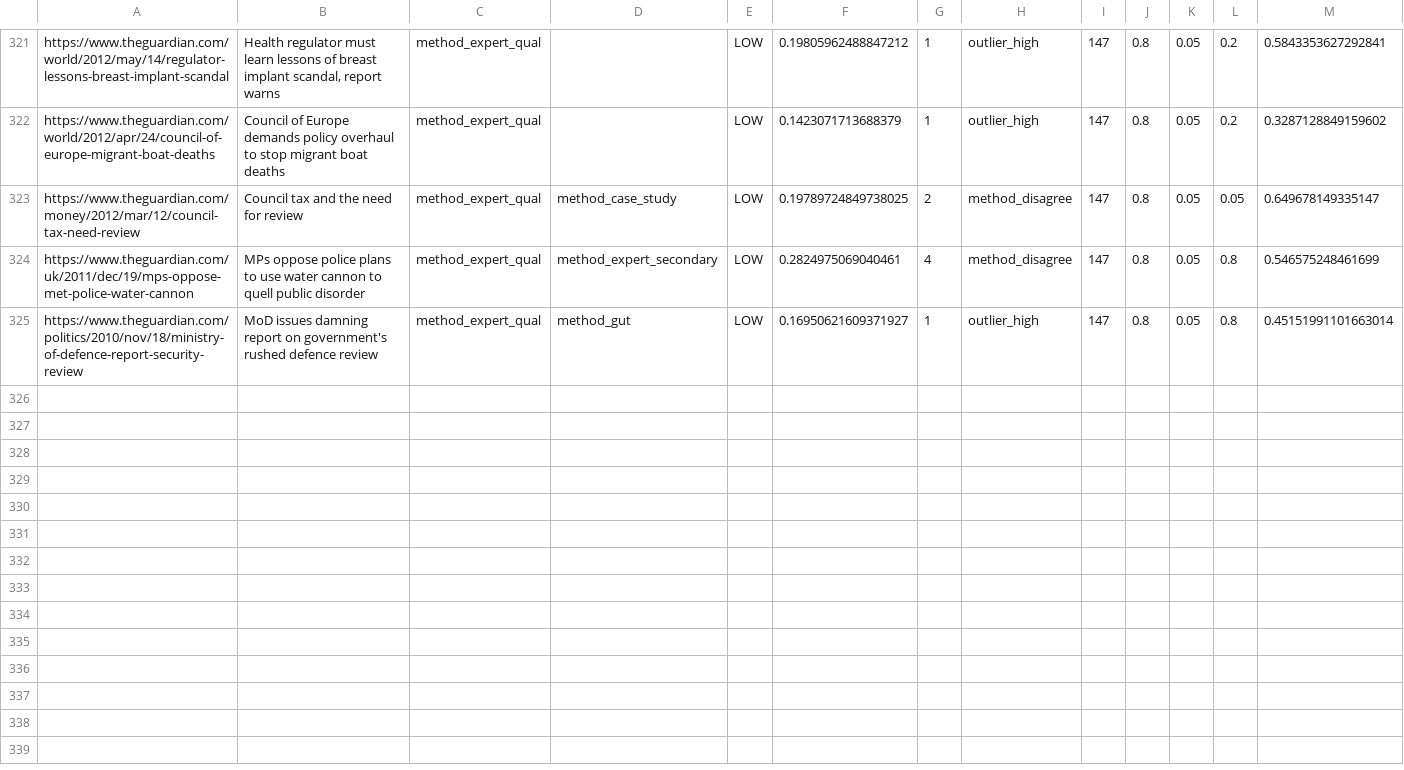
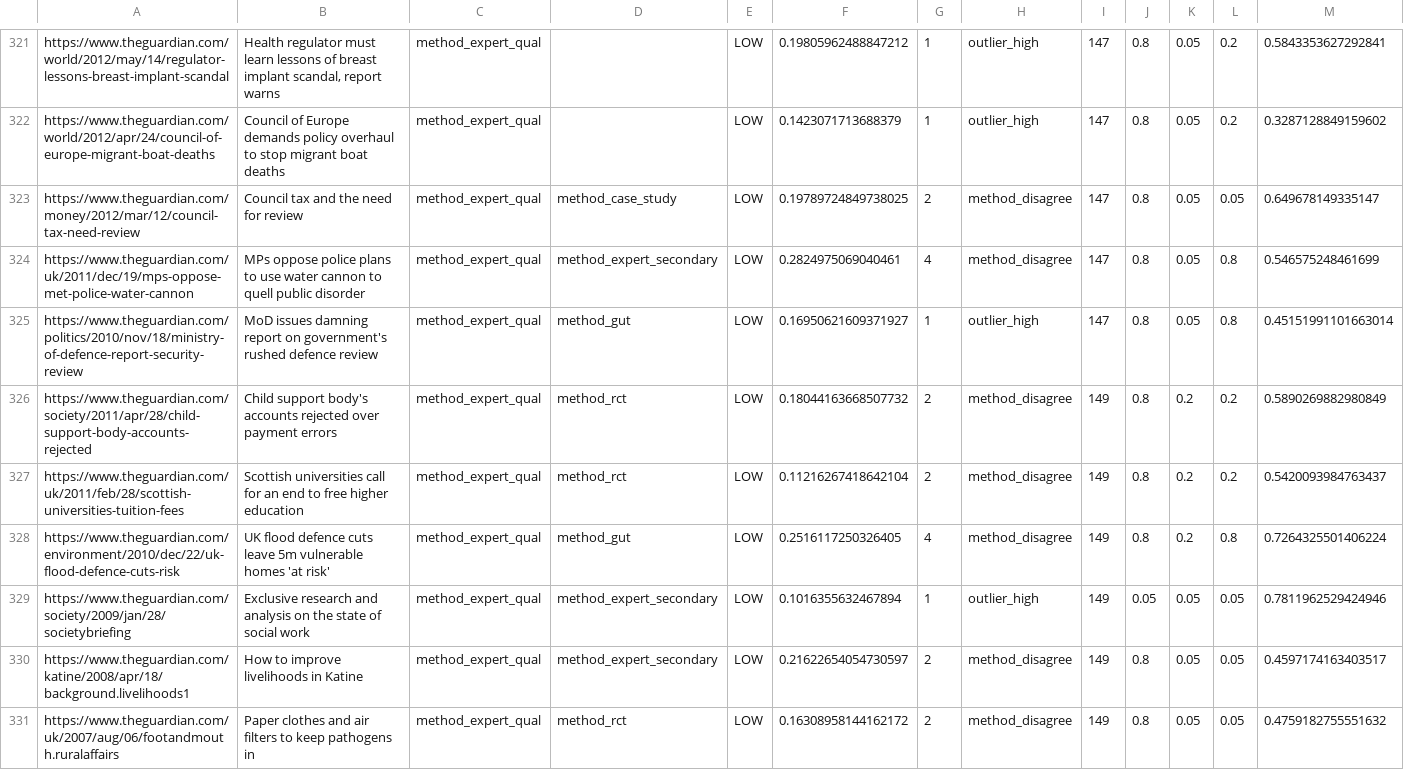
Before and after one commit to lynnzhao531/Guardian-Query, a CSV file: outputs/pools/pool_expert_qual_candidates.csv, drawn as a sheet; only a part is shown, gaps mark what is left out; rows hold the shown columns only; the diff covers the shown part only; the diff names each change by its address in the sheet, - before the commit and + after, or states it on an @@ line.

```diff
--- a/outputs/pools/pool_expert_qual_candidates.csv
+++ b/outputs/pools/pool_expert_qual_candidates.csv
+row 326: https://www.theguardian.com/society/2011/apr/28/child-support-body-accounts-rejected | Child support body's accounts rejected over payment errors | method_expert_qual | method_rct | LOW | 0.18044163668507732 | 2 | method_disagree | 149 | 0.8 | 0.2 | 0.2 | 0.5890269882980849
+row 327: https://www.theguardian.com/uk/2011/feb/28/scottish-universities-tuition-fees | Scottish universities call for an end to free higher education | method_expert_qual | method_rct | LOW | 0.11216267418642104 | 2 | method_disagree | 149 | 0.8 | 0.2 | 0.2 | 0.5420093984763437
+row 328: https://www.theguardian.com/environment/2010/dec/22/uk-flood-defence-cuts-risk | UK flood defence cuts leave 5m vulnerable homes 'at risk' | method_expert_qual | method_gut | LOW | 0.2516117250326405 | 4 | method_disagree | 149 | 0.8 | 0.2 | 0.8 | 0.7264325501406224
+row 329: https://www.theguardian.com/society/2009/jan/28/societybriefing | Exclusive research and analysis on the state of social work | method_expert_qual | method_expert_secondary | LOW | 0.1016355632467894 | 1 | outlier_high | 149 | 0.05 | 0.05 | 0.05 | 0.7811962529424946
+row 330: https://www.theguardian.com/katine/2008/apr/18/background.livelihoods1 | How to improve livelihoods in Katine | method_expert_qual | method_expert_secondary | LOW | 0.21622654054730597 | 2 | method_disagree | 149 | 0.8 | 0.05 | 0.05 | 0.4597174163403517
+row 331: https://www.theguardian.com/uk/2007/aug/06/footandmouth.ruralaffairs | Paper clothes and air filters to keep pathogens in | method_expert_qual | method_rct | LOW | 0.16308958144162172 | 2 | method_disagree | 149 | 0.8 | 0.05 | 0.05 | 0.4759182755551632
```
Also changed, not shown: 6 added rows elsewhere in this file, outputs/pools/pool_case_study_candidates.csv, outputs/pools/pool_expert_secondary_candidates.csv, 24 other files.
